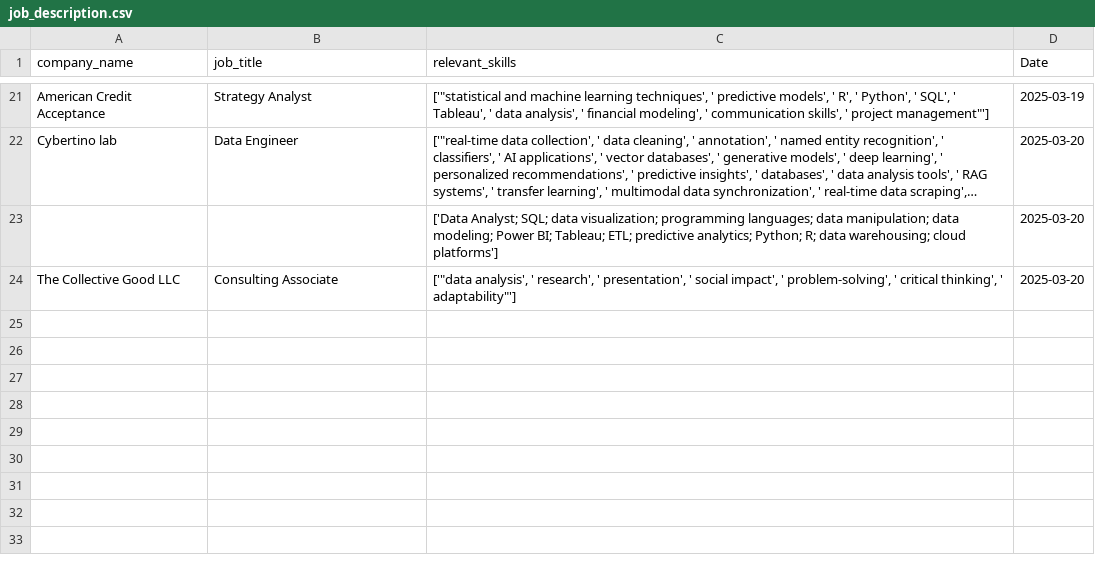
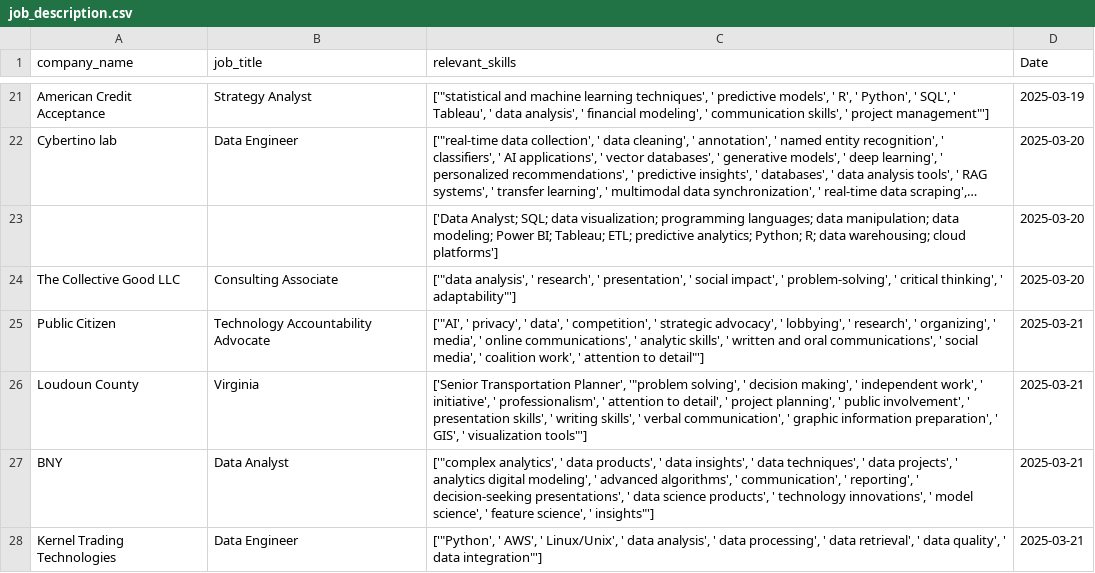
Before and after one commit to ysurya13/AIforJob, a CSV file: job_description.csv, drawn as a sheet; only a part is shown, gaps mark what is left out; long unchanged cells end in …; the diff names each change by its address in the sheet, - before the commit and + after, or states it on an @@ line.

```diff
--- a/job_description.csv
+++ b/job_description.csv
+row 25: Public Citizen | Technology Accountability Advocate | ['"AI', ' privacy', ' data', ' competition', ' strategic advocacy', ' lobbying', ' research', ' organizing', ' media', ' online communications', ' analytic skills', ' written and oral communications', ' social media', ' coalition work', ' attention to detail"'] | 2025-03-21
+row 26: Loudoun County | Virginia | ['Senior Transportation Planner', '"problem solving', ' decision making', ' independent work', ' initiative', ' professionalism', ' attention to detail', ' project planning', ' public involvement', ' presentation skills', ' writing skills', ' verbal communication', ' graphic information preparation', ' GIS', ' visualization tools"'] | 2025-03-21
+row 27: BNY | Data Analyst | ['"complex analytics', ' data products', ' data insights', ' data techniques', ' data projects', ' analytics digital modeling', ' advanced algorithms', ' communication', ' reporting', ' decision-seeking presentations', ' data science products', ' technology innovations', ' model science', ' feature science', ' insights"'] | 2025-03-21
+row 28: Kernel Trading Technologies | Data Engineer | ['"Python', ' AWS', ' Linux/Unix', ' data analysis', ' data processing', ' data retrieval', ' data quality', ' data integration"'] | 2025-03-21
```
Also changed, not shown: 2 other files.
